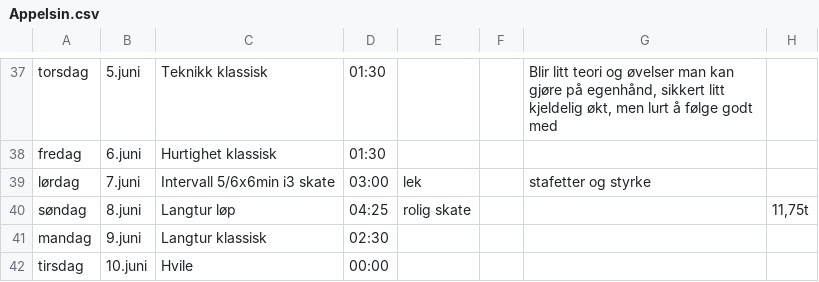
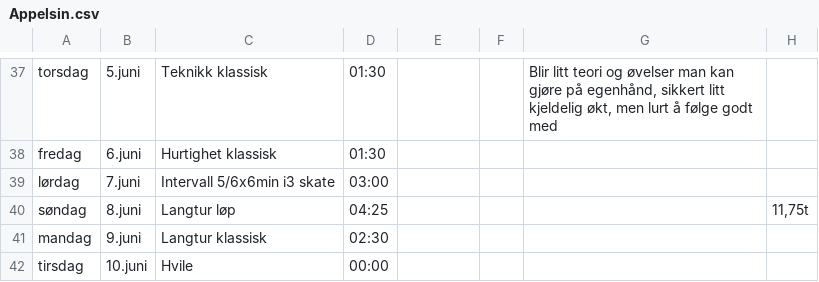
Before and after one commit to Syvbru/treningsplan, a CSV file: static/csv/Appelsin.csv, drawn as a sheet; only a part is shown, gaps mark what is left out.

```diff
--- a/static/csv/Appelsin.csv
+++ b/static/csv/Appelsin.csv
@@ -38,4 +38,4 @@ torsdag,5.juni,Teknikk klassisk,01:30,,,"Blir litt teori og øvelser man kan gj
 fredag,6.juni,Hurtighet klassisk,01:30,,,,
-lørdag,7.juni,Intervall 5/6x6min i3 skate,03:00,lek,,"stafetter og styrke",
-søndag,8.juni,Langtur løp,04:25,rolig skate,,,"11,75t"
+lørdag,7.juni,Intervall 5/6x6min i3 skate,03:00,,,,
+søndag,8.juni,Langtur løp,04:25,,,,"11,75t"
 mandag,9.juni,Langtur klassisk,02:30,,,,
```
